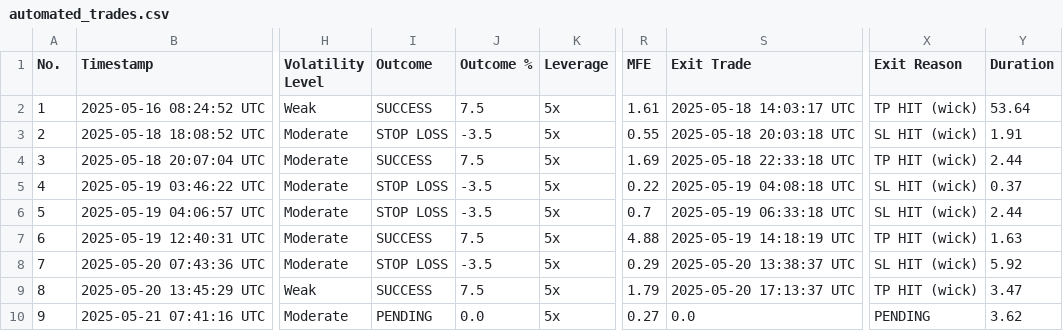
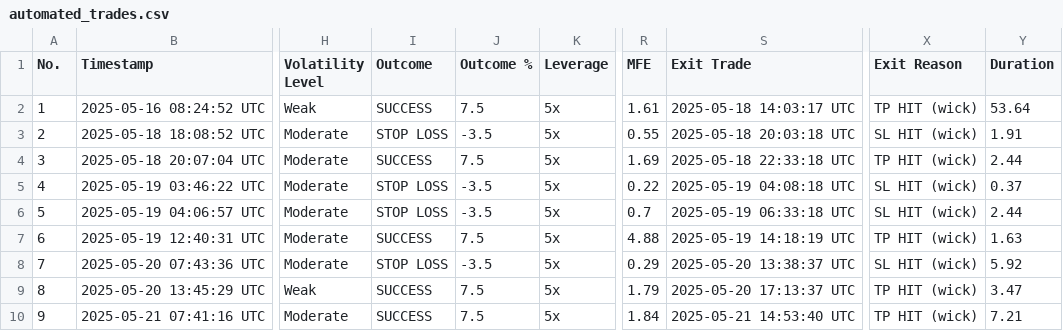
Before and after one commit to spirosrap/crypto-finance, a CSV file: automated_trades.csv, drawn as a sheet; only a part is shown, gaps mark what is left out; the diff names each change by its address in the sheet, - before the commit and + after, or states it on an @@ line.

Commit message:
update of logs

```diff
--- a/automated_trades.csv
+++ b/automated_trades.csv
-I10 (Outcome): PENDING
+I10 (Outcome): SUCCESS
-J10 (Outcome %): 0.0
+J10 (Outcome %): 7.5
-R10 (MFE): 0.27
+R10 (MFE): 1.84
-S10 (Exit Trade): 0.0
+S10 (Exit Trade): 2025-05-21 14:53:40 UTC
-X10 (Exit Reason): PENDING
+X10 (Exit Reason): TP HIT (wick)
-Y10 (Duration): 3.62
+Y10 (Duration): 7.21
```
